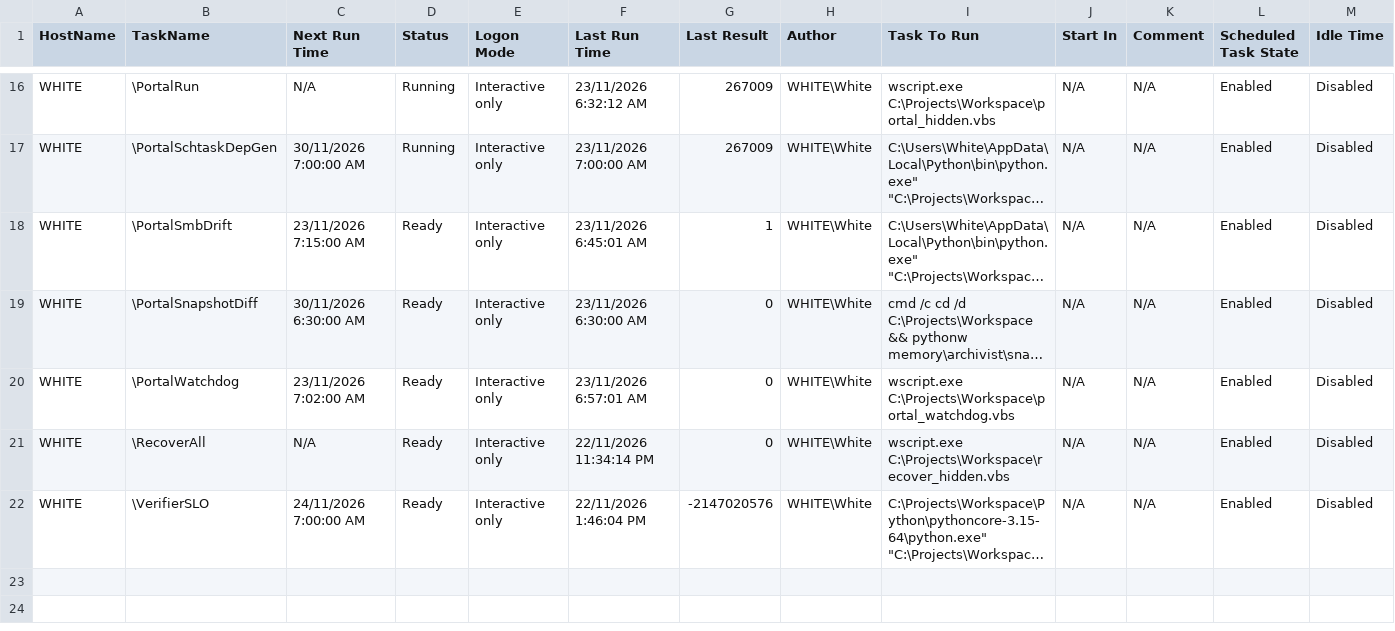
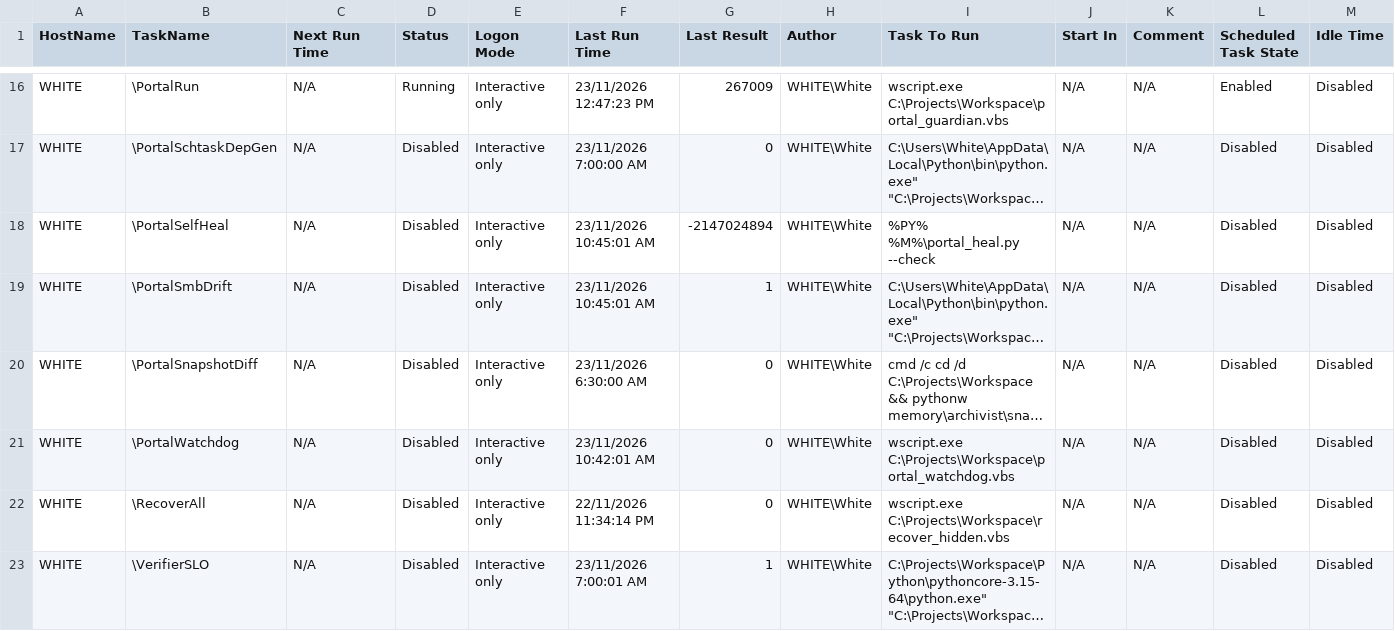
Before and after one commit to ArnoldPieterse/agent-portal, a CSV file: memory/ops/schtask-snapshot-2026-11-23-input.csv, drawn as a sheet; only a part is shown, gaps mark what is left out; long unchanged cells end in …; addresses are those after the commit; rows hold the shown columns only; the diff covers the shown part only; the diff names each change by its address in the sheet, - before the commit and + after, or states it on an @@ line.

Commit message:
Scheduler consolidation: 24 schtasks -> 1 (PortalRun->guardian); periodic jobs in-process via portal_scheduler.py; live countdown panel ui/scheduler.js

```diff
--- a/memory/ops/schtask-snapshot-2026-11-23-input.csv
+++ b/memory/ops/schtask-snapshot-2026-11-23-input.csv
-F16 (Last Run Time): 23/11/2026 6:32:12 AM
+F16 (Last Run Time): 23/11/2026 12:47:23 PM
-I16 (Task To Run): wscript.exe C:\Projects\Workspace\portal_hidden.vbs
+I16 (Task To Run): wscript.exe C:\Projects\Workspace\portal_guardian.vbs
-C17 (Next Run Time): 30/11/2026 7:00:00 AM
+C17 (Next Run Time): N/A
-D17 (Status): Running
+D17 (Status): Disabled
-G17 (Last Result): 267009
+G17 (Last Result): 0
-L17 (Scheduled Task State): Enabled
+L17 (Scheduled Task State): Disabled
+row 18: WHITE | \PortalSelfHeal | N/A | Disabled | Interactive only | 23/11/2026 10:45:01 AM | -2147024894 | WHITE\White | %PY% %M%\portal_heal.py --check | N/A | N/A | Disabled | Disabled
-C19 (Next Run Time): 23/11/2026 7:15:00 AM
+C19 (Next Run Time): N/A
-D19:D23 (Status): Ready
+D19:D23 (Status): Disabled
-F19 (Last Run Time): 23/11/2026 6:45:01 AM
+F19 (Last Run Time): 23/11/2026 10:45:01 AM
-L19:L23 (Scheduled Task State): Enabled
+L19:L23 (Scheduled Task State): Disabled
-C20 (Next Run Time): 30/11/2026 6:30:00 AM
+C20 (Next Run Time): N/A
-C21 (Next Run Time): 23/11/2026 7:02:00 AM
+C21 (Next Run Time): N/A
-F21 (Last Run Time): 23/11/2026 6:57:01 AM
+F21 (Last Run Time): 23/11/2026 10:42:01 AM
-C23 (Next Run Time): 24/11/2026 7:00:00 AM
+C23 (Next Run Time): N/A
-F23 (Last Run Time): 22/11/2026 1:46:04 PM
+F23 (Last Run Time): 23/11/2026 7:00:01 AM
-G23 (Last Result): -2147020576
+G23 (Last Result): 1
```
Also changed, not shown: 49 edited cells elsewhere in this file, 19 other files.
